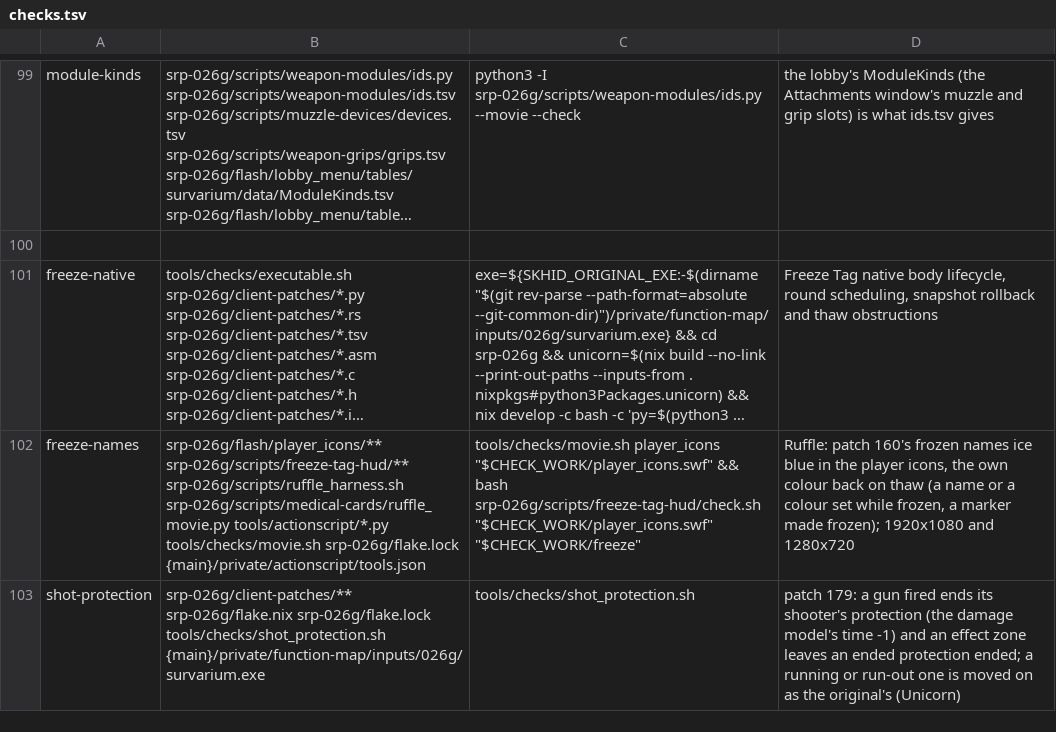
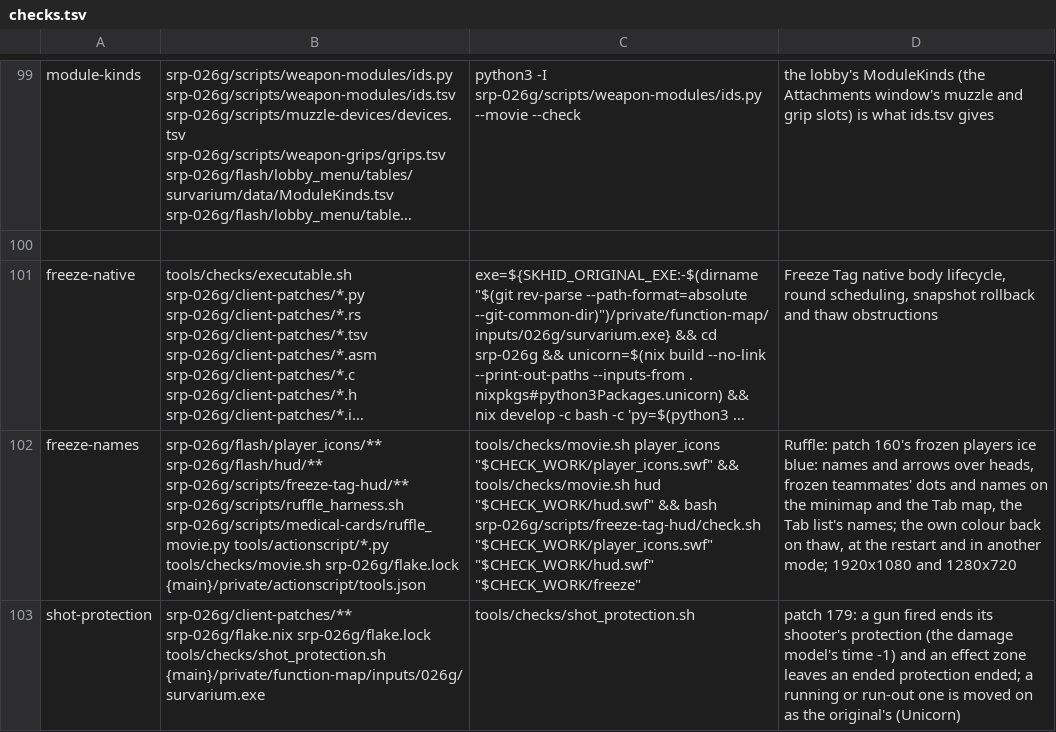
Before and after one commit to srp-survarium/skhid-srp, a TSV file: tools/checks.tsv, drawn as a sheet; only a part is shown, gaps mark what is left out; long unchanged cells end in …; the diff names each change by its address in the sheet, - before the commit and + after, or states it on an @@ line.

Commit message:
Freeze Tag: frozen teammates ice blue on the maps and over heads
A frozen teammate's dot on the minimap and the Tab map has its glyph in the
frozen ice blue (as the squad's dots have theirs green), his name on the Tab
map too, and the arrow under a frozen player's name over his head follows his
name. The hud reads patch 160's mask once into FrozenPlaces (the places and the
colour), which the Tab list and both maps ask. The exe is unchanged.

freeze-names now also runs the hud movie (FreezeHudHarness) and checks that
the two movies' ice blue is the same.

```diff
--- a/tools/checks.tsv
+++ b/tools/checks.tsv
-B102: srp-026g/flash/player_icons/** srp-026g/scripts/freeze-tag-hud/** srp-026g/scripts/ruffle_harness.sh…
+B102: srp-026g/flash/player_icons/** srp-026g/flash/hud/** srp-026g/scripts/freeze-tag-hud/** srp-026g/scripts/ruffle_harness.sh…
-C102: …"$CHECK_WORK/player_icons.swf" && bash srp-026g/scripts/freeze-tag-hud/check.sh "$CHECK_WORK/player_icons.swf" "$CHECK_WORK/freeze"
+C102: …"$CHECK_WORK/player_icons.swf" && tools/checks/movie.sh hud "$CHECK_WORK/hud.swf" && bash srp-026g/scripts/freeze-tag-hud/check.sh "$CHECK_WORK/player_icons.swf" "$CHECK_WORK/hud.swf" "$CHECK_WORK/freeze"
-D102: …160's frozen names ice blue in the player icons, the own colour back on thaw (a name or a colour set while frozen, a marker made frozen); 1920x1080 and…
+D102: …160's frozen players ice blue: names and arrows over heads, frozen teammates' dots and names on the minimap and the Tab map, the Tab list's names; the own colour back on thaw, at the restart and in another mode; 1920x1080 and…
```
Also changed, not shown: 12 other files.
